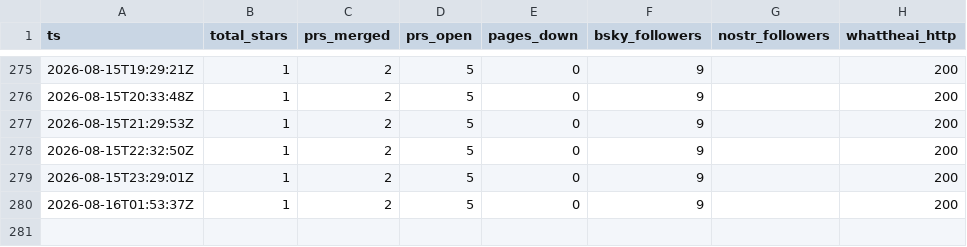
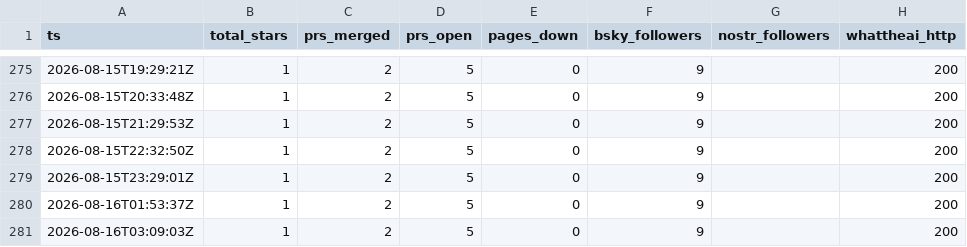
Before and after one commit to parweb/god-flight-recorder, a CSV file: data/timeseries.csv, drawn as a sheet; only a part is shown, gaps mark what is left out; the diff names each change by its address in the sheet, - before the commit and + after, or states it on an @@ line.

```diff
--- a/data/timeseries.csv
+++ b/data/timeseries.csv
+row 281: 2026-08-16T03:09:03Z | 1 | 2 | 5 | 0 | 9 |  | 200
```
Also changed, not shown: 1 other file.
